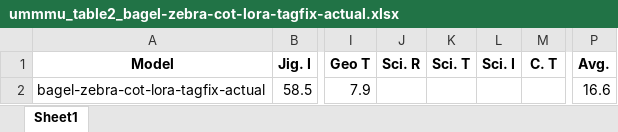
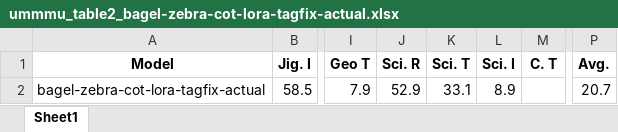
Before and after one commit to mmertdalkilic/zebra_Cot-BAGEL-UniMMMU-test, an Excel workbook: outputs/_eval/bagel-zebra-cot-lora-tagfix-actual/ummmu_table2_bagel-zebra-cot-lora-tagfix-actual.xlsx, sheet Sheet1, drawn as a sheet; only a part is shown, gaps mark what is left out; values as stored, in another font and other column widths than the file's, no borders; the diff names each change by its address in the sheet, - before the commit and + after, or states it on an @@ line.

```diff
--- a/outputs/_eval/bagel-zebra-cot-lora-tagfix-actual/ummmu_table2_bagel-zebra-cot-lora-tagfix-actual.xlsx (sheet Sheet1)
+++ b/outputs/_eval/bagel-zebra-cot-lora-tagfix-actual/ummmu_table2_bagel-zebra-cot-lora-tagfix-actual.xlsx (sheet Sheet1)
-J2 (Sci. R): (empty)
+J2 (Sci. R): 52.9
-K2 (Sci. T): (empty)
+K2 (Sci. T): 33.1
-L2 (Sci. I): (empty)
+L2 (Sci. I): 8.9
-P2 (Avg.): 16.6
+P2 (Avg.): 20.7
```
Also changed, not shown: outputs/_eval/bagel-zebra-cot-lora-tagfix-actual/all_tasks_summary_bagel-zebra-cot-lora-tagfix-actual.xlsx, 6 other files.
